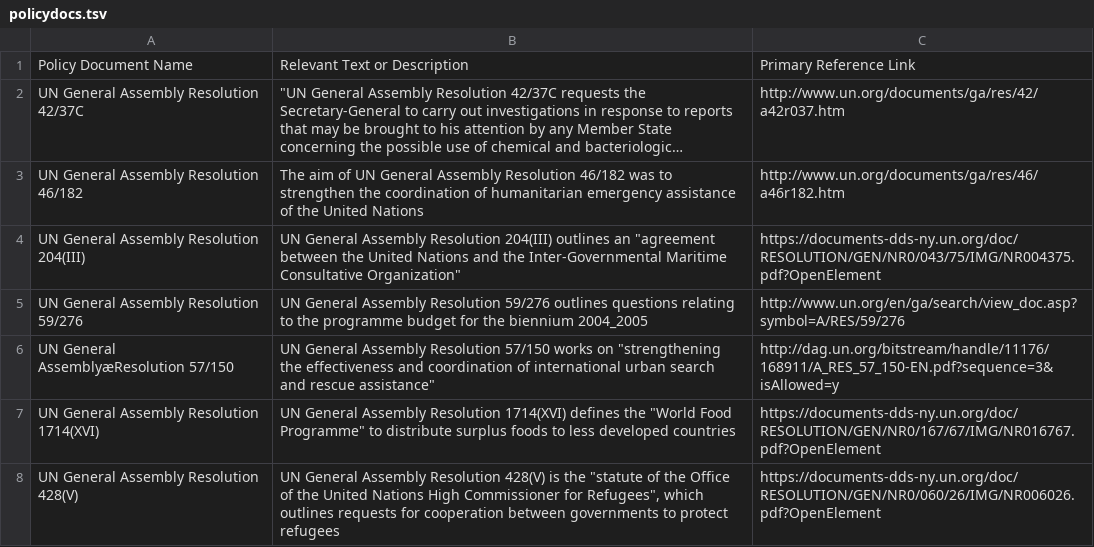
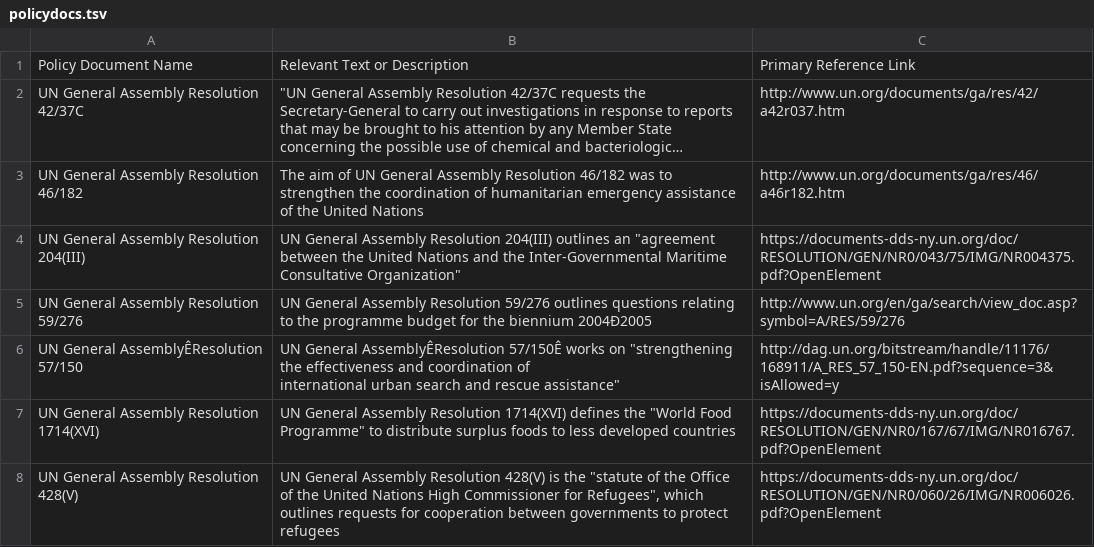
Before and after one commit to talus-analytics-bus/bioscenarios-stakeholders, a TSV file: data/policydocs.tsv, drawn as a sheet; only a part is shown; long unchanged cells end in …; the diff covers the shown part only.

```diff
--- a/data/policydocs.tsv
+++ b/data/policydocs.tsv
@@ -4,4 +4,5 @@ UN General Assembly Resolution 46/182	The aim of UN General Assembly Resolution
 UN General Assembly Resolution 204(III)	"UN General Assembly Resolution 204(III) outlines an ""agreement between the United Nations and the Inter-Governmental Maritime Consultative Organization"""	https://documents-dds-ny.un.org/doc/RESOLUTION/GEN/NR0/043/75/IMG/NR004375.pdf?OpenElement
-UN General Assembly Resolution 59/276	UN General Assembly Resolution 59/276 outlines questions relating to the programme budget for the biennium 2004_2005	http://www.un.org/en/ga/search/view_doc.asp?symbol=A/RES/59/276
-UN General AssemblyæResolution 57/150	"UN General Assembly Resolution 57/150 works on ""strengthening the effectiveness and coordination of  international urban search and rescue assistance"""	http://dag.un.org/bitstream/handle/11176/168911/A_RES_57_150-EN.pdf?sequence=3&isAllowed=y
+UN General Assembly Resolution 59/276	UN General Assembly Resolution 59/276 outlines questions relating to the programme budget for the biennium 2004Ð2005	http://www.un.org/en/ga/search/view_doc.asp?symbol=A/RES/59/276
+UN General AssemblyÊResolution 57/150	"UN General AssemblyÊResolution 57/150Ê works on ""strengthening the effectiveness and coordination of
+international urban search and rescue assistance"""	http://dag.un.org/bitstream/handle/11176/168911/A_RES_57_150-EN.pdf?sequence=3&isAllowed=y
 UN General Assembly Resolution 1714(XVI)	"UN General Assembly Resolution 1714(XVI) defines the ""World Food Programme"" to distribute surplus foods to less developed countries"	https://documents-dds-ny.un.org/doc/RESOLUTION/GEN/NR0/167/67/IMG/NR016767.pdf?OpenElement
```
Also changed, not shown: 2 added rows and 4 edited cells elsewhere in this file, data/policyevents.tsv, data/roles.tsv, 1 other file.
